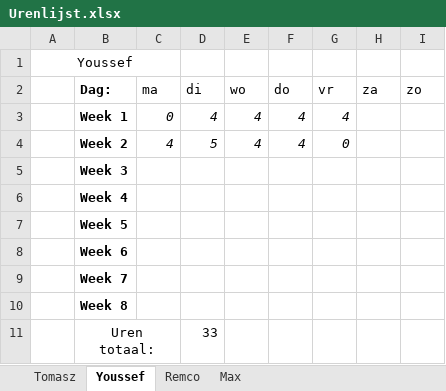
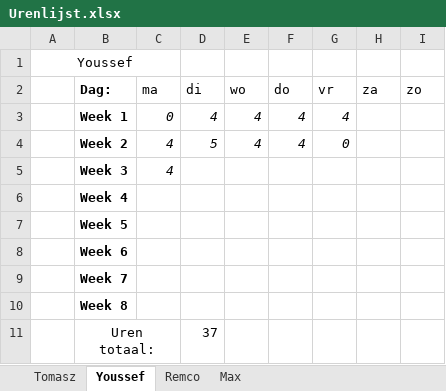
Before and after one commit to FIFA-by-TYMR/Project_Documentation, an Excel workbook: Documenten/Urenlijst.xlsx, sheet Youssef, drawn as a sheet; values as stored, in another font and other column widths than the file's, no borders; the diff names each change by its address in the sheet, - before the commit and + after, or states it on an @@ line.

```diff
--- a/Documenten/Urenlijst.xlsx (sheet Youssef)
+++ b/Documenten/Urenlijst.xlsx (sheet Youssef)
-C5 (ma): (empty)
+C5 (ma): 4
-D11 (di): 33
+D11 (di): 37
```
Also changed, not shown: sheet Remco, sheet Max, sheet Tomasz.
